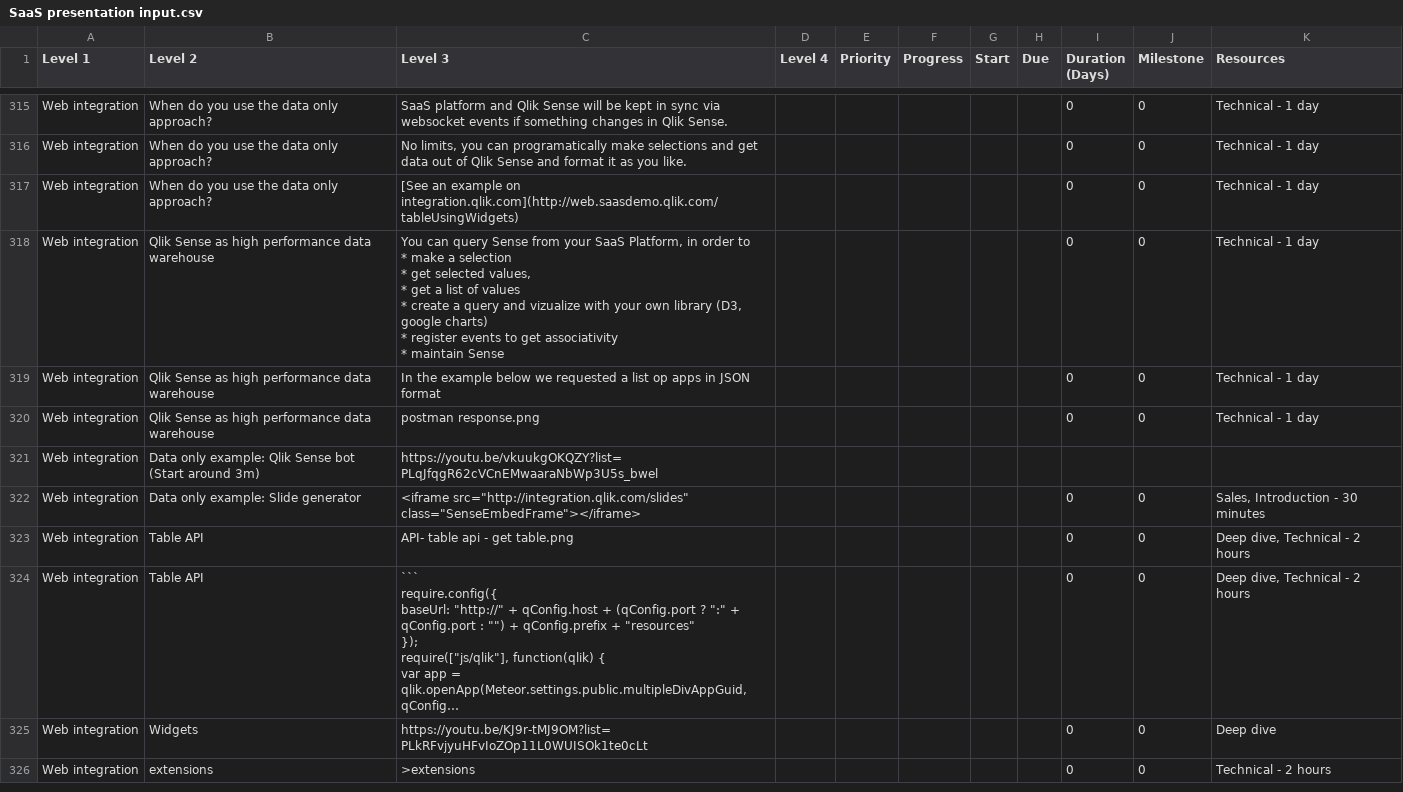
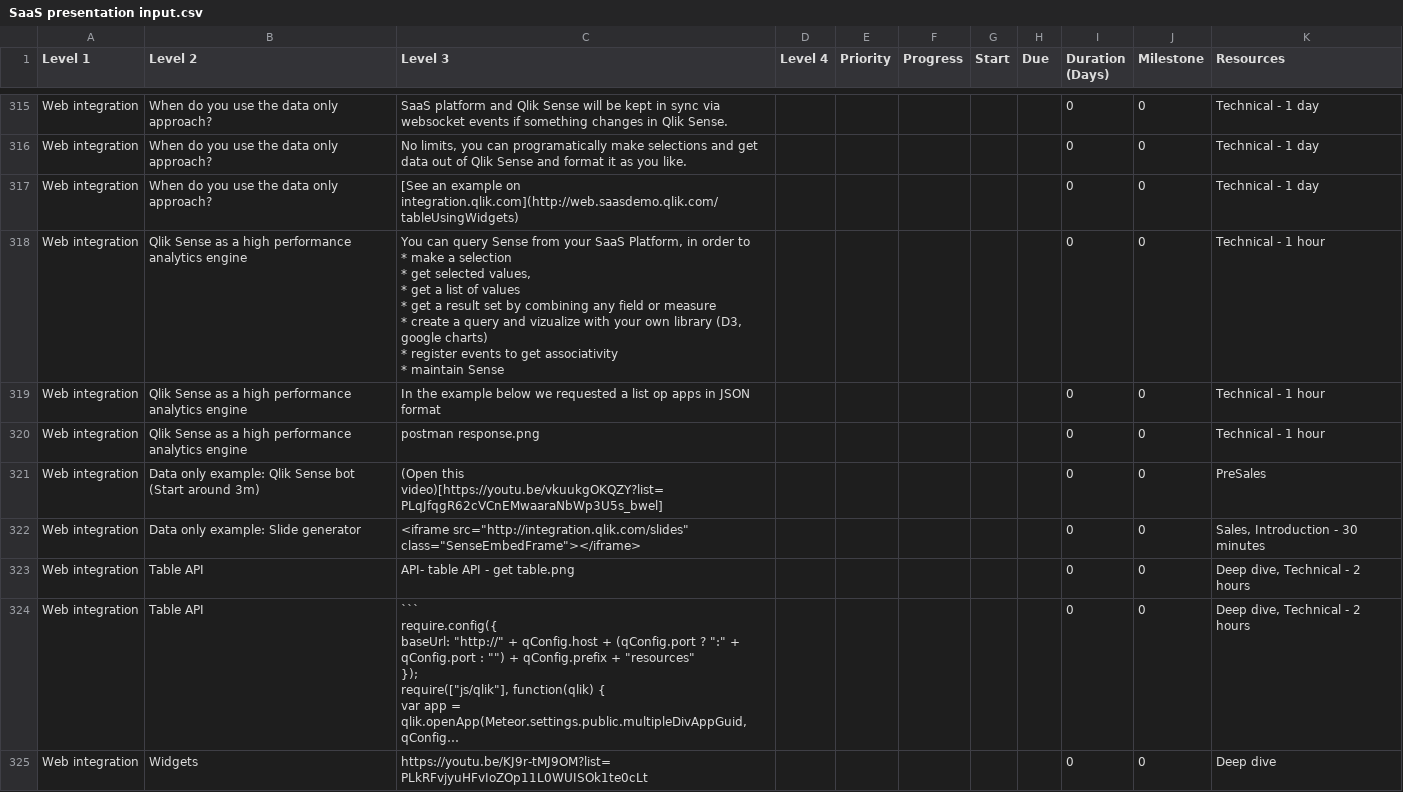
Before and after one commit to QHose/QRSMeteor, a CSV file: Sense Demo materials/SaaS presentation input.csv, drawn as a sheet; only a part is shown, gaps mark what is left out; the shorter side is filled out with more unchanged rows; long unchanged cells end in …; removed rows and columns are numbered as before the commit, all else as after; ↵ is a line break in a cell; the diff covers the shown part only; the diff names each change by its address in the sheet, - before the commit and + after, or states it on an @@ line.

```diff
--- a/Sense Demo materials/SaaS presentation input.csv
+++ b/Sense Demo materials/SaaS presentation input.csv
-B318:B320 (Level 2): …Sense as high performance data warehouse
+B318:B320 (Level 2): …Sense as a high performance analytics engine
-C318 (Level 3): …values ↵ * create a…
+C318 (Level 3): …values ↵ * get a result set by combining any field or measure ↵ * create a…
-K318:K320 (Resources): Technical - 1 day
+K318:K320 (Resources): Technical - 1 hour
-row 321: Web integration | Data only example: Qlik Sense bot (Start around 3m) | https://youtu.be/vkuukgOKQZY?list=PLqJfqgR62cVCnEMwaaraNbWp3U5s_bwel
+row 321: Web integration | Data only example: Qlik Sense bot (Start around 3m) | (Open this video)[https://youtu.be/vkuukgOKQZY?list=PLqJfqgR62cVCnEMwaaraNbWp3U5s_bwel] |  |  |  |  |  | 0 | 0 | PreSales
-C323 (Level 3): API- table api - get table.png
+C323 (Level 3): API- table API - get table.png
```
Also changed, not shown: 2 added rows, 1 removed row and 31 edited cells elsewhere in this file, 6 other files.
